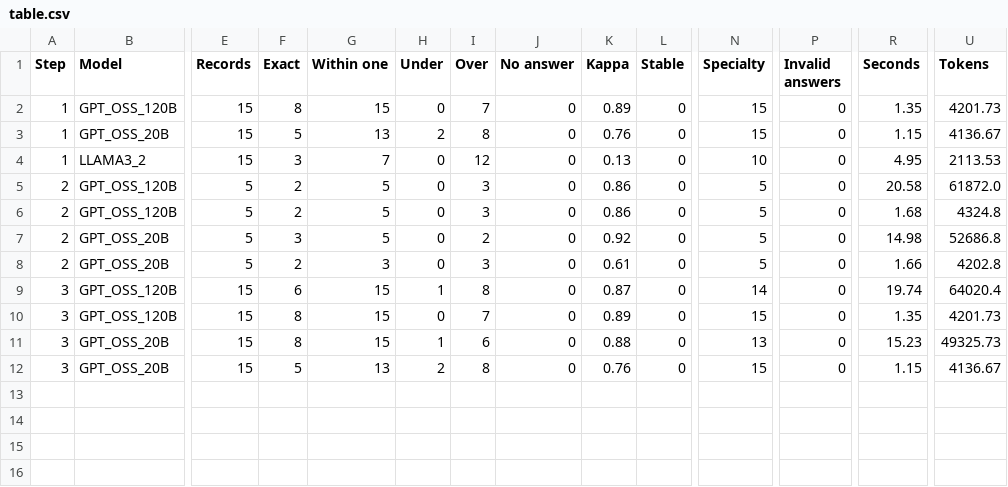
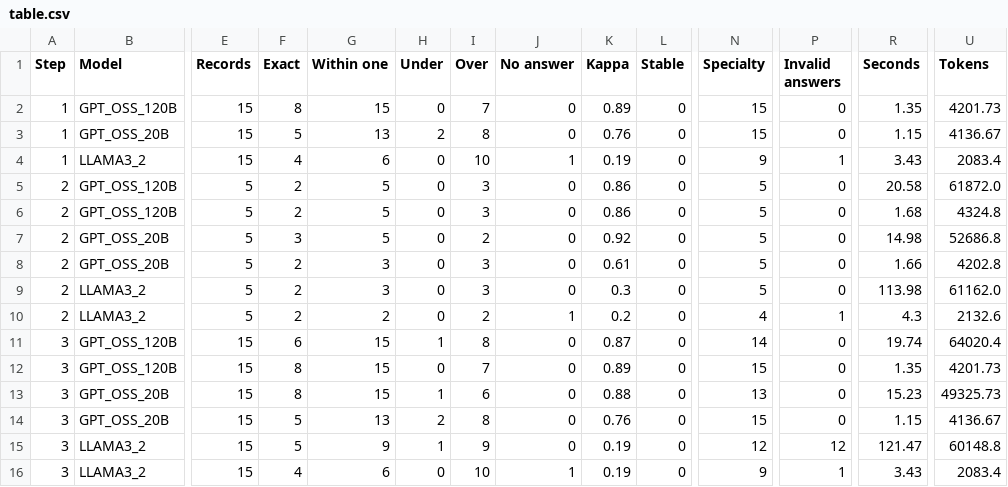
Before and after one commit to Lombardi2003/V.I.T.A., a CSV file: benchmark/results/table.csv, drawn as a sheet; only a part is shown, gaps mark what is left out; rows hold the shown columns only; the diff names each change by its address in the sheet, - before the commit and + after, or states it on an @@ line.

```diff
--- a/benchmark/results/table.csv
+++ b/benchmark/results/table.csv
-F4 (Exact): 3
+F4 (Exact): 4
-G4 (Within one): 7
+G4 (Within one): 6
-I4 (Over): 12
+I4 (Over): 10
-J4 (No answer): 0
+J4 (No answer): 1
-K4 (Kappa): 0.13
+K4 (Kappa): 0.19
-N4 (Specialty): 10
+N4 (Specialty): 9
-P4 (Invalid answers): 0
+P4 (Invalid answers): 1
-R4 (Seconds): 4.95
+R4 (Seconds): 3.43
-U4 (Tokens): 2113.53
+U4 (Tokens): 2083.4
+row 9: 2 | LLAMA3_2 | 5 | 2 | 3 | 0 | 3 | 0 | 0.3 | 0 | 5 | 0 | 113.98 | 61162.0
+row 10: 2 | LLAMA3_2 | 5 | 2 | 2 | 0 | 2 | 1 | 0.2 | 0 | 4 | 1 | 4.3 | 2132.6
+row 15: 3 | LLAMA3_2 | 15 | 5 | 9 | 1 | 9 | 0 | 0.19 | 0 | 12 | 12 | 121.47 | 60148.8
+row 16: 3 | LLAMA3_2 | 15 | 4 | 6 | 0 | 10 | 1 | 0.19 | 0 | 9 | 1 | 3.43 | 2083.4
```
Also changed, not shown: benchmark/results/cases.csv, 4 other files.
